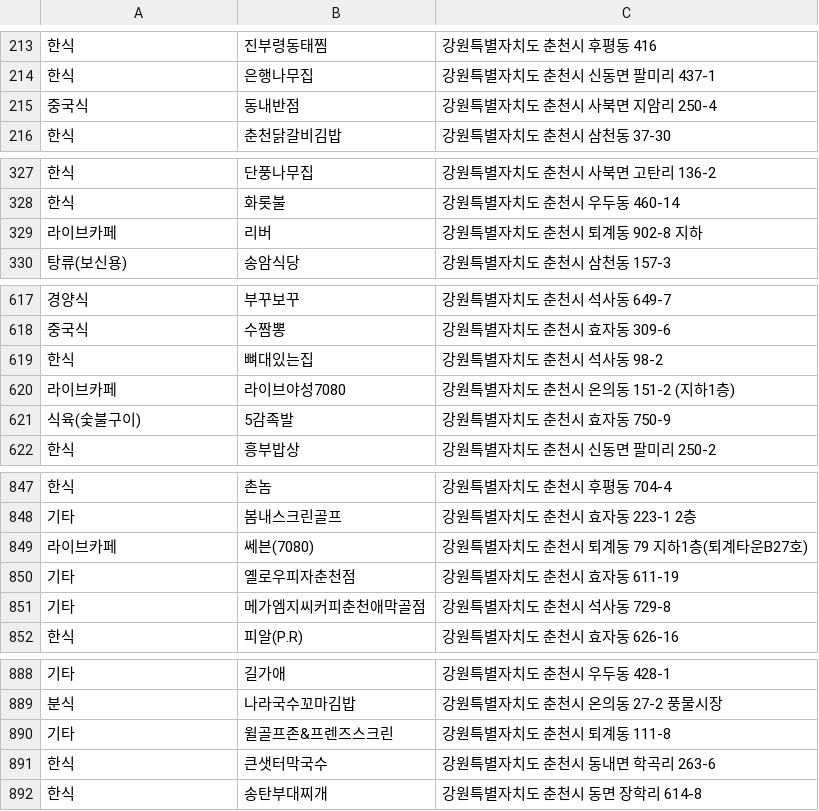
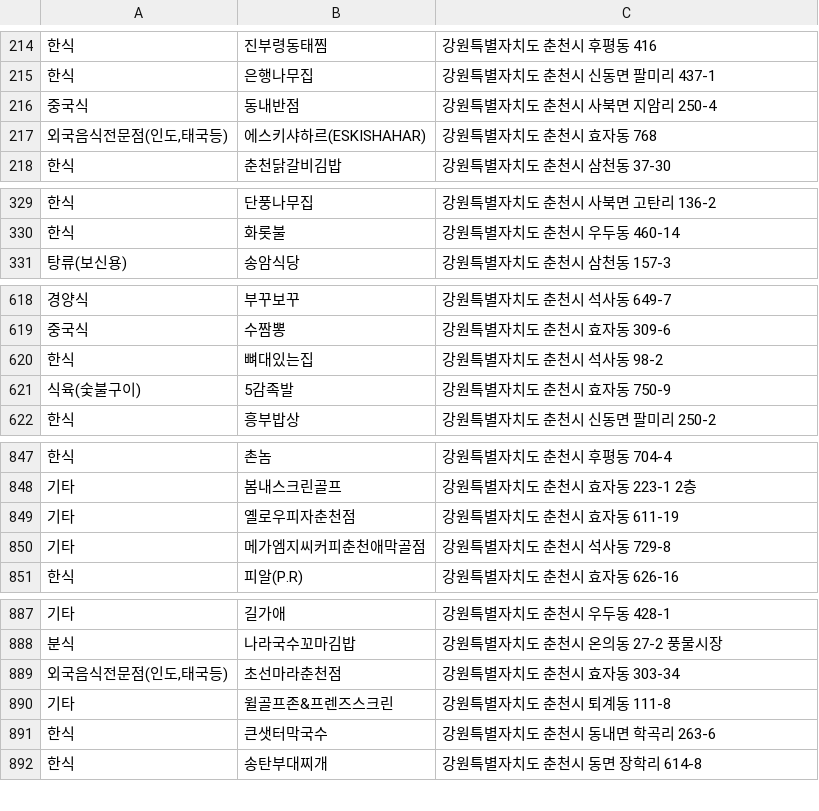
Before and after one commit to jinun02/Restaurant_List, a CSV file: 전국_음식점_정보csv/filter_file.csv, drawn as a sheet; only a part is shown, gaps mark what is left out; the diff covers the shown part only.

```diff
--- a/전국_음식점_정보csv/filter_file.csv
+++ b/전국_음식점_정보csv/filter_file.csv
@@ -215,2 +216,3 @@
 중국식,동내반점,강원특별자치도 춘천시 사북면 지암리 250-4
+"외국음식전문점(인도,태국등)",에스키샤하르(ESKISHAHAR),강원특별자치도 춘천시 효자동 768
 한식,춘천닭갈비김밥,강원특별자치도 춘천시 삼천동 37-30
@@ -328,3 +330,2 @@
 한식,화롯불,강원특별자치도 춘천시 우두동 460-14
-라이브카페,리버,강원특별자치도 춘천시 퇴계동 902-8 지하
 탕류(보신용),송암식당,강원특별자치도 춘천시 삼천동 157-3
@@ -619,3 +620,2 @@
 한식,뼈대있는집,강원특별자치도 춘천시 석사동 98-2
-라이브카페,라이브야성7080,강원특별자치도 춘천시 온의동 151-2 (지하1층)
 식육(숯불구이),5감족발,강원특별자치도 춘천시 효자동 750-9
@@ -848,3 +848,2 @@
 기타,봄내스크린골프,강원특별자치도 춘천시 효자동 223-1 2층
-라이브카페,쎄븐(7080),강원특별자치도 춘천시 퇴계동 79 지하1층(퇴계타운B27호)
 기타,옐로우피자춘천점,강원특별자치도 춘천시 효자동 611-19
@@ -889,2 +888,3 @@
 분식,나라국수꼬마김밥,강원특별자치도 춘천시 온의동 27-2 풍물시장
+"외국음식전문점(인도,태국등)",초선마라춘천점,강원특별자치도 춘천시 효자동 303-34
 기타,윌골프존&프렌즈스크린,강원특별자치도 춘천시 퇴계동 111-8
```
Also changed, not shown: 13 added rows and 33 removed rows elsewhere in this file, 전국_음식점_정보csv/title.csv, 3 other files.
